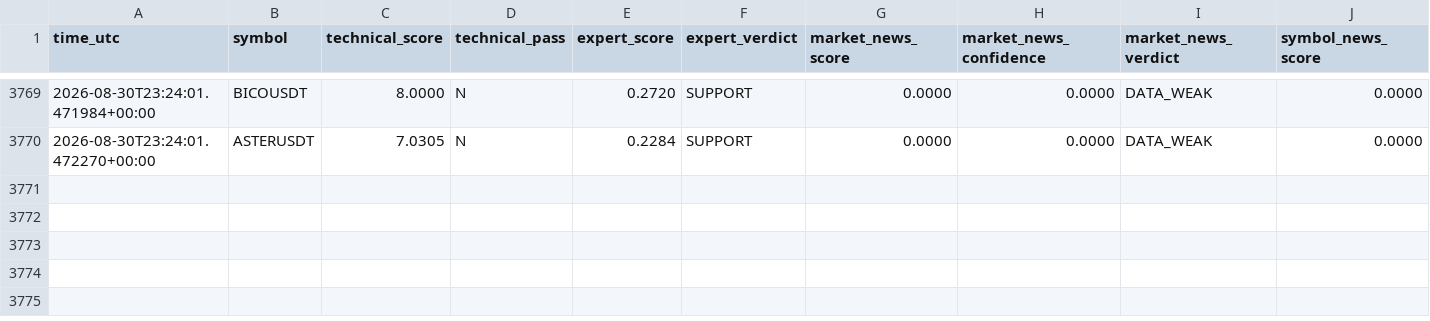
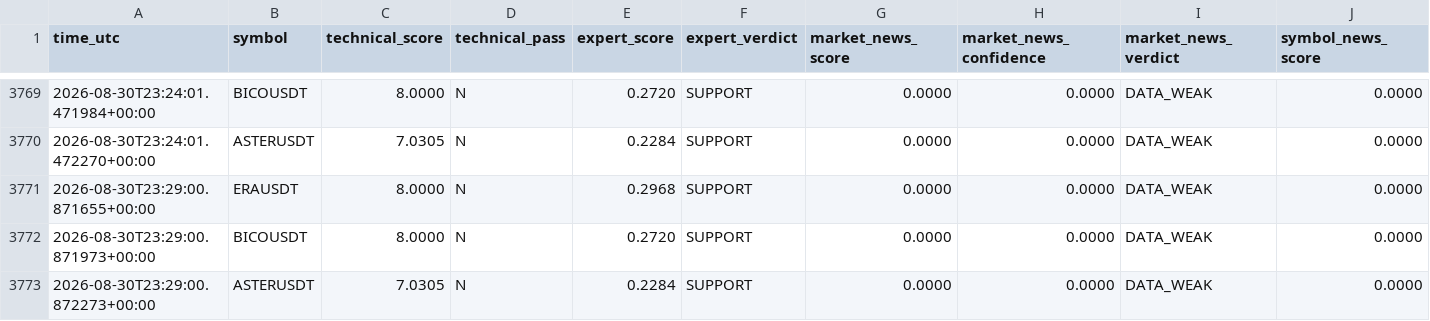
Before and after one commit to mrmatinbolandnazar-web/crypto-paper-bot, a CSV file: vps_reports/news_shadow_v5_4.csv, drawn as a sheet; only a part is shown, gaps mark what is left out; rows hold the shown columns only; the diff names each change by its address in the sheet, - before the commit and + after, or states it on an @@ line.

```diff
--- a/vps_reports/news_shadow_v5_4.csv
+++ b/vps_reports/news_shadow_v5_4.csv
+row 3771: 2026-08-30T23:29:00.871655+00:00 | ERAUSDT | 8.0000 | N | 0.2968 | SUPPORT | 0.0000 | 0.0000 | DATA_WEAK | 0.0000
+row 3772: 2026-08-30T23:29:00.871973+00:00 | BICOUSDT | 8.0000 | N | 0.2720 | SUPPORT | 0.0000 | 0.0000 | DATA_WEAK | 0.0000
+row 3773: 2026-08-30T23:29:00.872273+00:00 | ASTERUSDT | 7.0305 | N | 0.2284 | SUPPORT | 0.0000 | 0.0000 | DATA_WEAK | 0.0000
```
Also changed, not shown: vps_reports/crowd_psychology_v5_5.csv, 7 other files.
